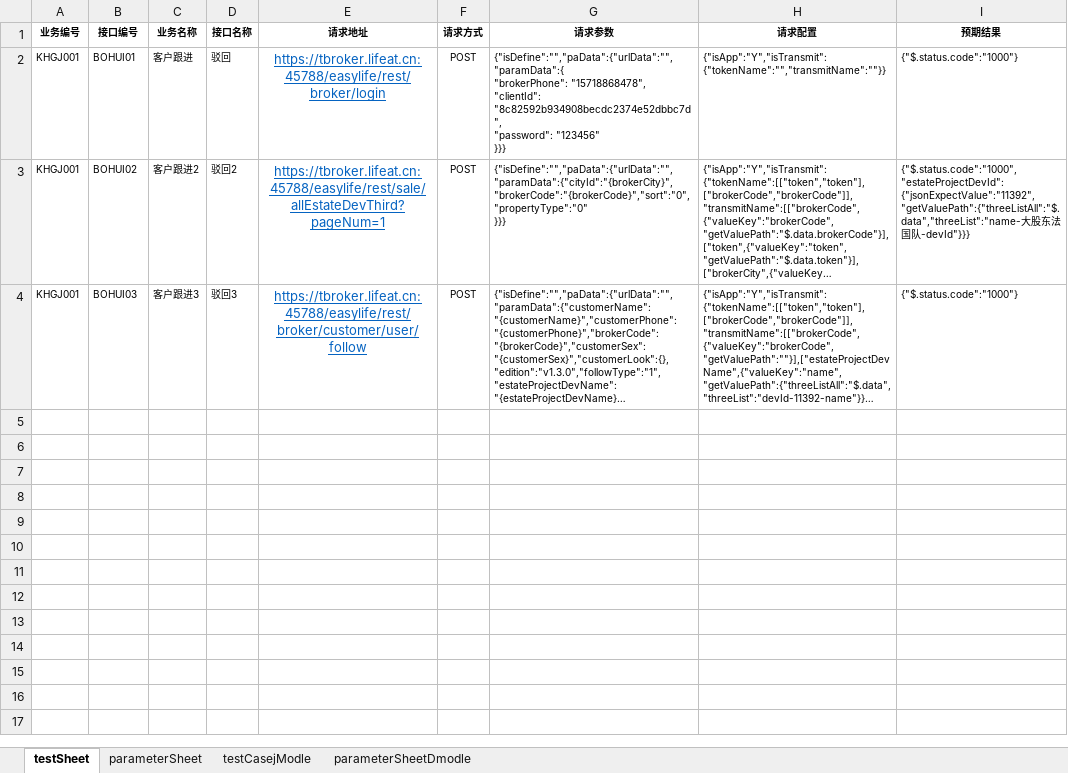
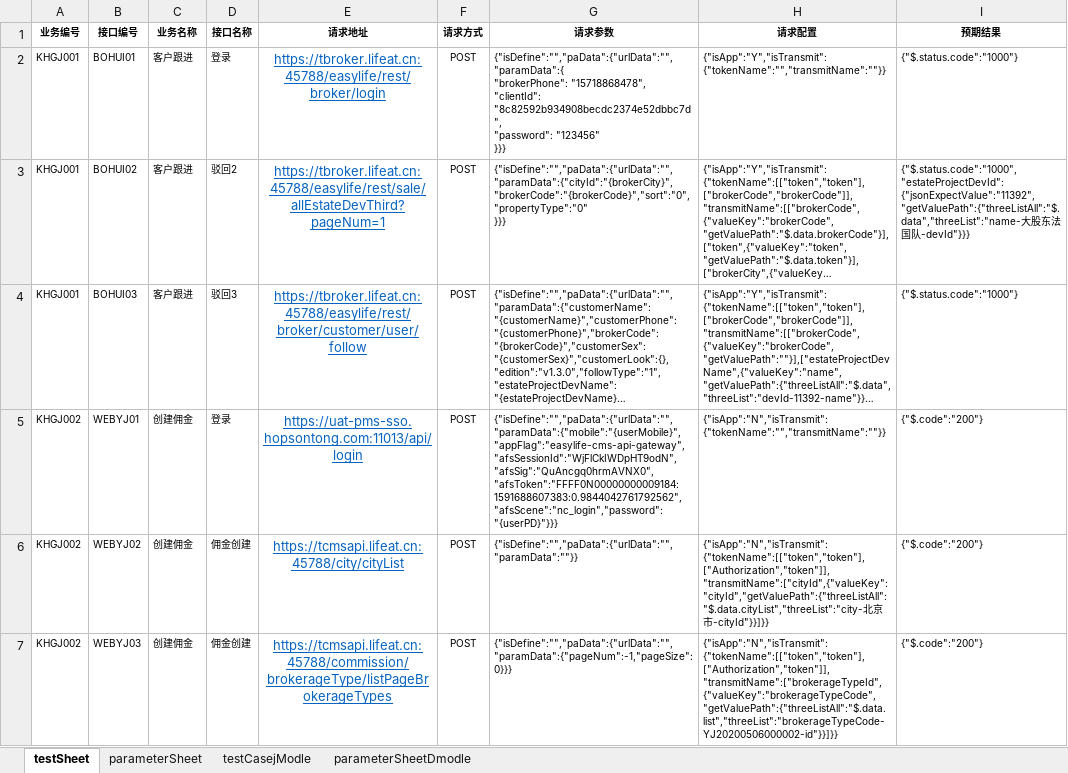
Before and after one commit to laixijun/hopsapi_test1, an Excel workbook: testcase/testCaseAll/testCase.xlsx, sheet testSheet, drawn as a sheet; long unchanged cells end in …; values as stored, in another font and other column widths than the file's, no borders; the diff names each change by its address in the sheet, - before the commit and + after, or states it on an @@ line.

```diff
--- a/testcase/testCaseAll/testCase.xlsx (sheet testSheet)
+++ b/testcase/testCaseAll/testCase.xlsx (sheet testSheet)
-D2 (接口名称): 驳回
+D2 (接口名称): 登录
-C3 (业务名称): 客户跟进2
+C3 (业务名称): 客户跟进
-C4 (业务名称): 客户跟进3
+C4 (业务名称): 客户跟进
+row 5: KHGJ002 | WEBYJ01 | 创建佣金 | 登录 | https://uat-pms-sso.hopsontong.com:11013/api/login | POST | {"isDefine":"","paData":{"urlData":"","paramData":{"mobile":"{userMobile}","appFlag":"easylife-cms-api-gateway","afsSessionId":"WjFlCkIWDpHT9odN","afsSig":"QuAncgq0hrmAVNX0","afsToken":"FFFF0N00000000009184:1591688607383:0.9844042761792562","afsScene":"nc_login","password":"{userPD}"}}} | {"isApp":"N","isTransmit":{"tokenName":"","transmitName":""}} | {"$.code":"200"}
+row 6: KHGJ002 | WEBYJ02 | 创建佣金 | 佣金创建 | https://tcmsapi.lifeat.cn:45788/city/cityList | POST | {"isDefine":"","paData":{"urlData":"","paramData":""}} | {"isApp":"N","isTransmit":{"tokenName":[["token","token"],["Authorization","token"]],"transmitName":["cityId",{"valueKey":"cityId","getValuePath":{"threeListAll":"$.data.cityList","threeList":"city-北京市-cityId"}}]}} | {"$.code":"200"}
+row 7: KHGJ002 | WEBYJ03 | 创建佣金 | 佣金创建 | https://tcmsapi.lifeat.cn:45788/commission/brokerageType/listPageBrokerageTypes | POST | {"isDefine":"","paData":{"urlData":"","paramData":{"pageNum":-1,"pageSize":0}}} | {"isApp":"N","isTransmit":{"tokenName":[["token","token"],["Authorization","token"]],"transmitName":["brokerageTypeId",{"valueKey":"brokerageTypeCode","getValuePath":{"threeListAll":"$.data.list","threeList":"brokerageTypeCode-YJ20200506000002-id"}}]}} | {"$.code":"200"}
```
Also changed, not shown: sheet testCasejModle, sheet parameterSheet, 3 other files.
